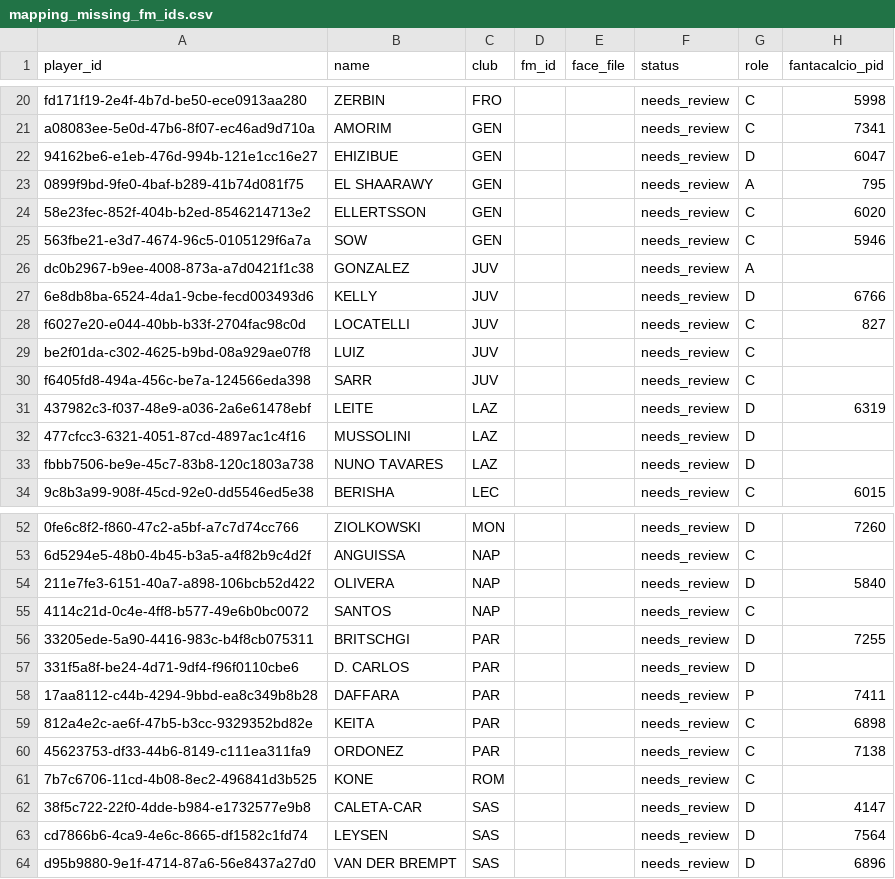
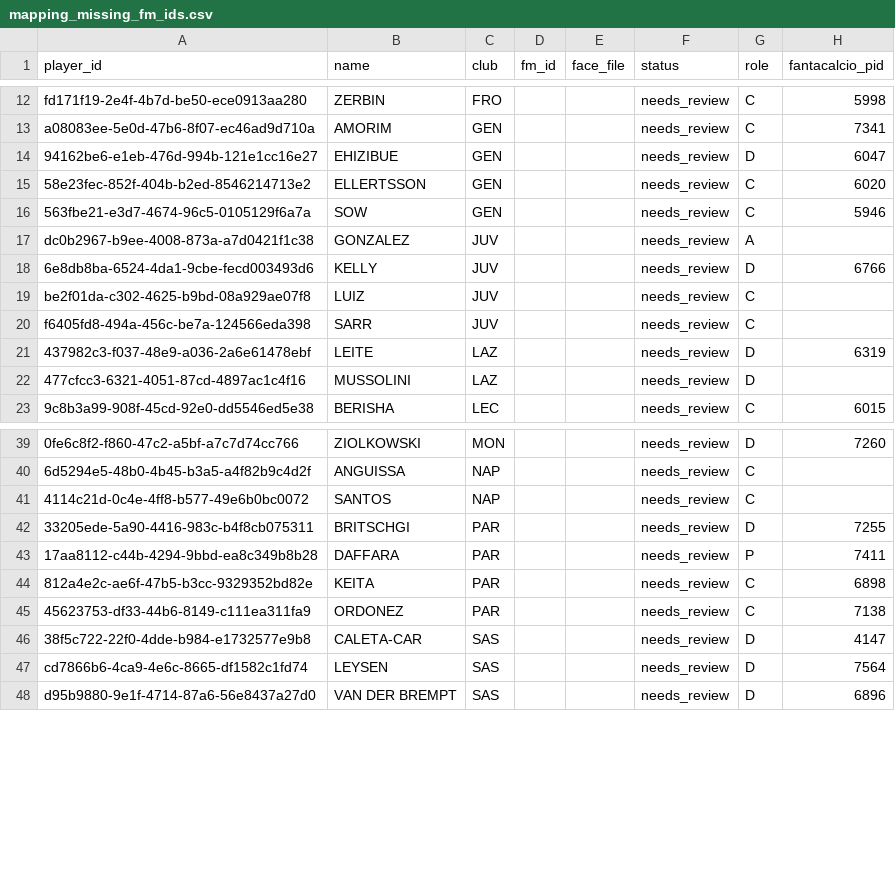
Before and after one commit to fabzanda-gif/fantamanager, a CSV file: data/player-faces/mapping_missing_fm_ids.csv, drawn as a sheet; only a part is shown, gaps mark what is left out; the diff covers the shown part only; the diff names each change by its address in the sheet, - before the commit and + after, or states it on an @@ line.

```diff
--- a/data/player-faces/mapping_missing_fm_ids.csv
+++ b/data/player-faces/mapping_missing_fm_ids.csv
-row 23: 0899f9bd-9fe0-4baf-b289-41b74d081f75 | EL SHAARAWY | GEN |  |  | needs_review | A | 795
-row 28: f6027e20-e044-40bb-b33f-2704fac98c0d | LOCATELLI | JUV |  |  | needs_review | C | 827
-row 33: fbbb7506-be9e-45c7-83b8-120c1803a738 | NUNO TAVARES | LAZ |  |  | needs_review | D
-row 54: 211e7fe3-6151-40a7-a898-106bcb52d422 | OLIVERA | NAP |  |  | needs_review | D | 5840
-row 57: 331f5a8f-be24-4d71-9df4-f96f0110cbe6 | D. CARLOS | PAR |  |  | needs_review | D
-row 61: 7b7c6706-11cd-4b08-8ec2-496841d3b525 | KONE | ROM |  |  | needs_review | C
```
Also changed, not shown: 13 removed rows elsewhere in this file.
